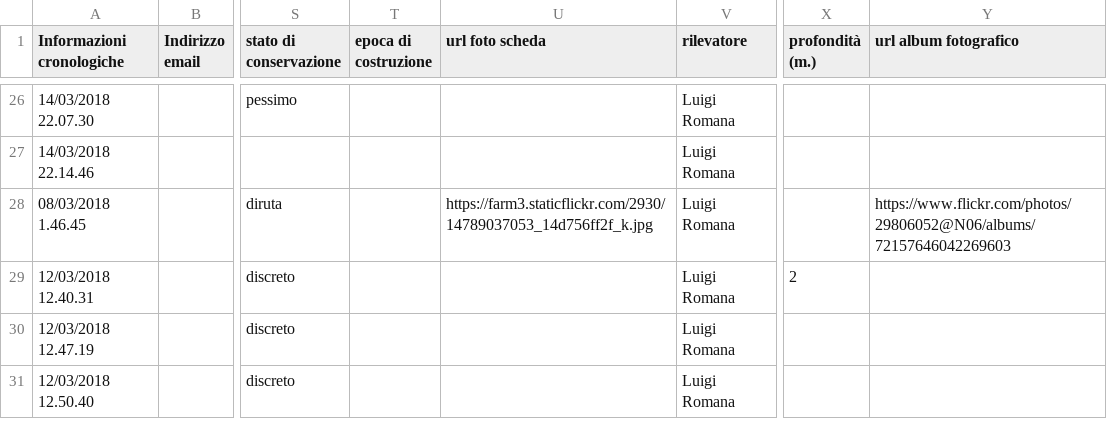
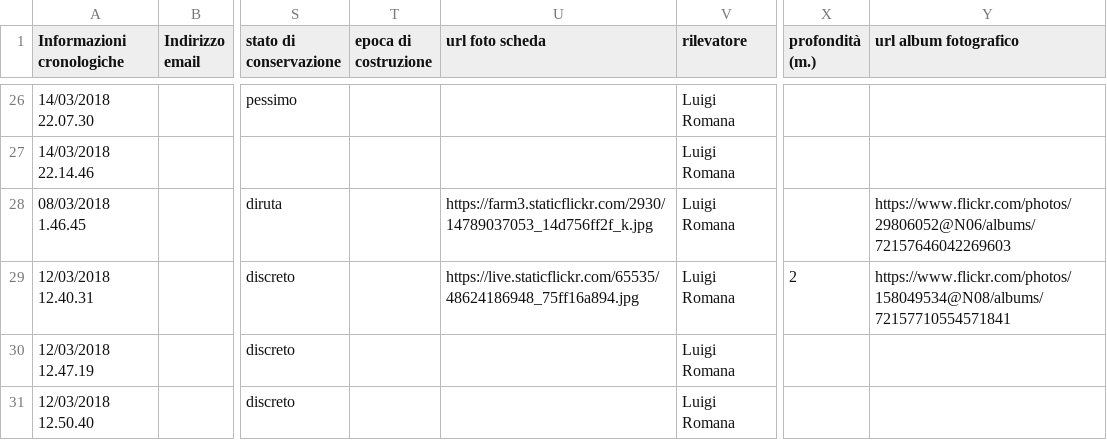
Before and after one commit to NeviereDiSicilia/nevieredisicilia.github.io, a CSV file: neviere/Neviere_di_Sicilia.csv, drawn as a sheet; only a part is shown, gaps mark what is left out; the diff names each change by its address in the sheet, - before the commit and + after, or states it on an @@ line.

Commit message:
Update Neviere_di_Sicilia.csv

```diff
--- a/neviere/Neviere_di_Sicilia.csv
+++ b/neviere/Neviere_di_Sicilia.csv
-U29 (url foto scheda): (empty)
+U29 (url foto scheda): https://live.staticflickr.com/65535/48624186948_75ff16a894.jpg
-Y29 (url album fotografico): (empty)
+Y29 (url album fotografico): https://www.flickr.com/photos/158049534@N08/albums/72157710554571841
```
